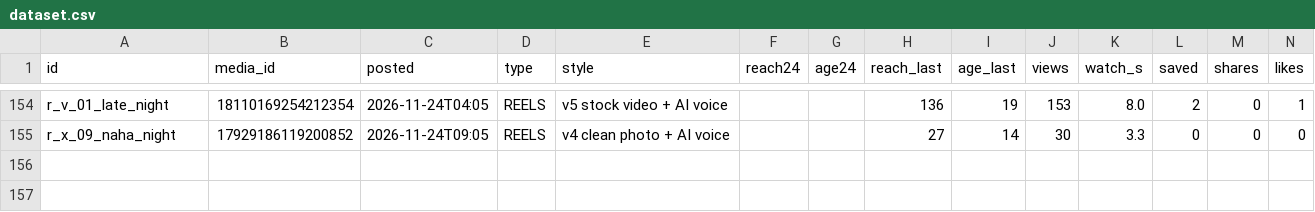
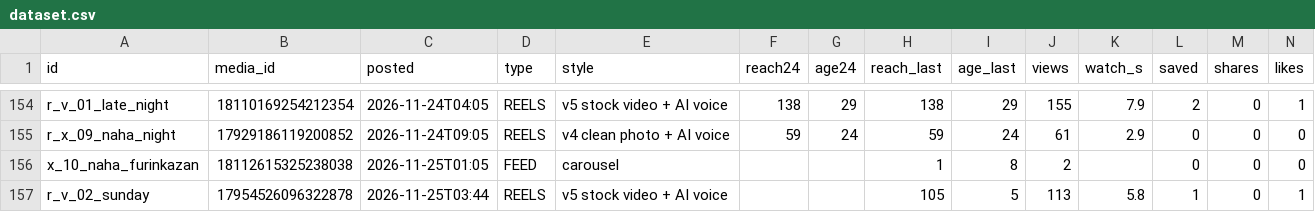
Before and after one commit to YuOnozawa/koru-tokyo-reels, a CSV file: docs/pdca/dataset.csv, drawn as a sheet; only a part is shown, gaps mark what is left out; rows hold the shown columns only; the diff covers the shown part only; the diff names each change by its address in the sheet, - before the commit and + after, or states it on an @@ line.

```diff
--- a/docs/pdca/dataset.csv
+++ b/docs/pdca/dataset.csv
-F154 (reach24): (empty)
+F154 (reach24): 138
-G154 (age24): (empty)
+G154 (age24): 29
-H154 (reach_last): 136
+H154 (reach_last): 138
-I154 (age_last): 19
+I154 (age_last): 29
-J154 (views): 153
+J154 (views): 155
-K154 (watch_s): 8.0
+K154 (watch_s): 7.9
-F155 (reach24): (empty)
+F155 (reach24): 59
-G155 (age24): (empty)
+G155 (age24): 24
-H155 (reach_last): 27
+H155 (reach_last): 59
-I155 (age_last): 14
+I155 (age_last): 24
-J155 (views): 30
+J155 (views): 61
-K155 (watch_s): 3.3
+K155 (watch_s): 2.9
+row 156: x_10_naha_furinkazan | 18112615325238038 | 2026-11-25T01:05 | FEED | carousel |  |  | 1 | 8 | 2 |  | 0 | 0 | 0
+row 157: r_v_02_sunday | 17954526096322878 | 2026-11-25T03:44 | REELS | v5 stock video + AI voice |  |  | 105 | 5 | 113 | 5.8 | 1 | 0 | 1
```
Also changed, not shown: 61 edited cells elsewhere in this file, 5 other files.
